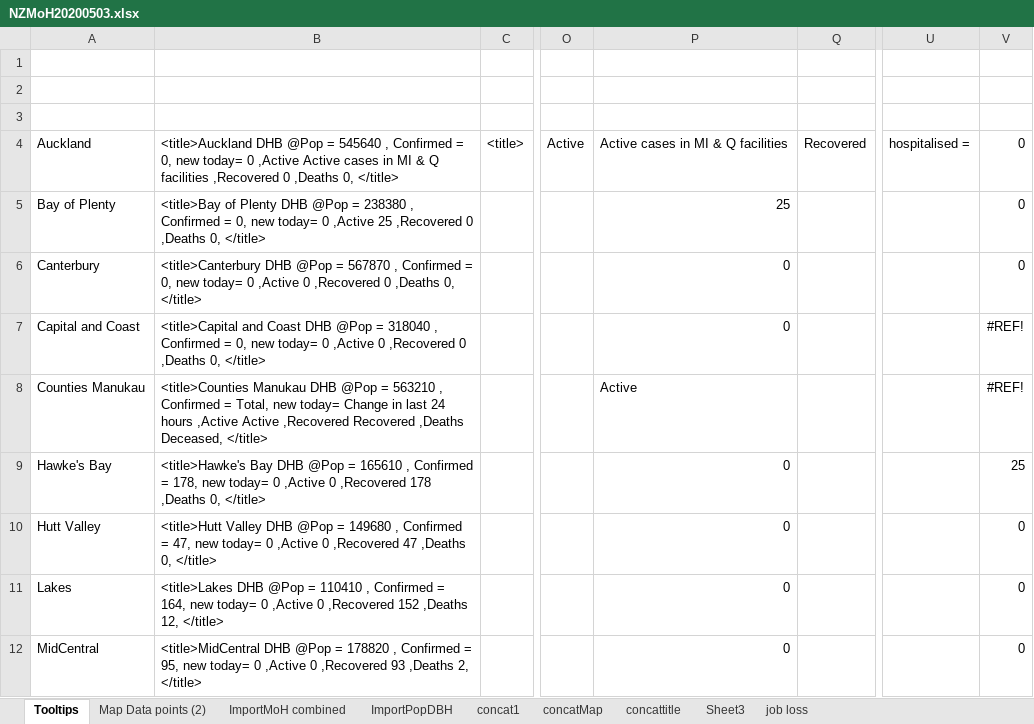
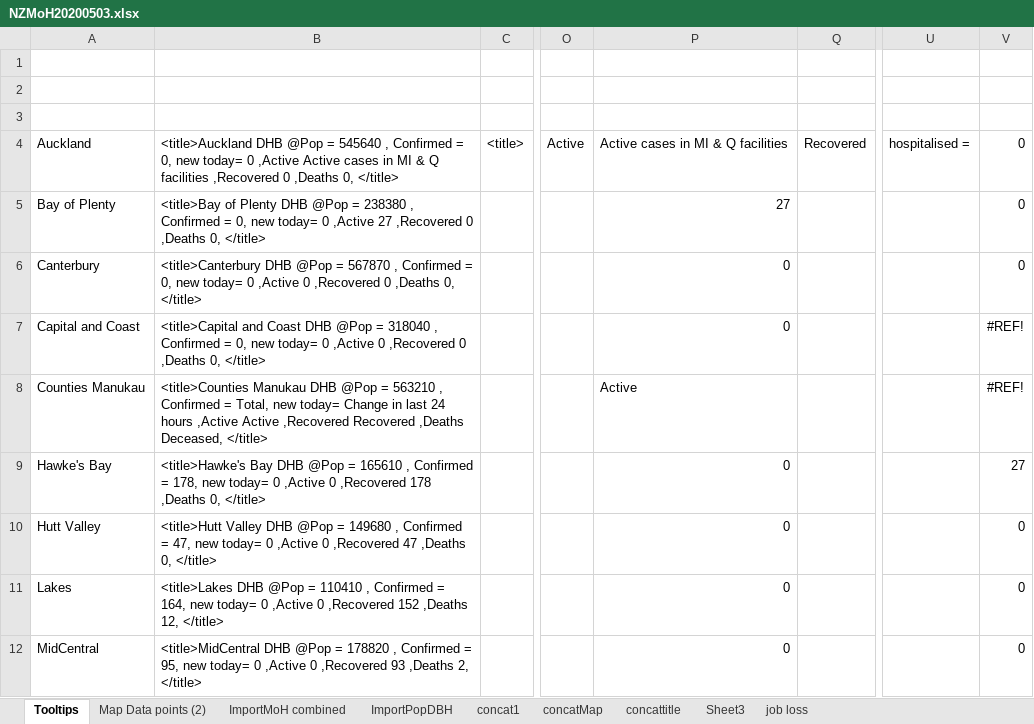
Before and after one commit to drakemax/TestGraphPage, an Excel workbook: NZMoH20200503.xlsx, sheet Tooltips, drawn as a sheet; only a part is shown, gaps mark what is left out; values as stored, in another font and other column widths than the file's, no borders; the diff names each change by its address in the sheet, - before the commit and + after, or states it on an @@ line.

```diff
--- a/NZMoH20200503.xlsx (sheet Tooltips)
+++ b/NZMoH20200503.xlsx (sheet Tooltips)
-B5: …0 ,Active 25 ,Recovered 0…
+B5: …0 ,Active 27 ,Recovered 0…
-P5: 25
+P5: 27
-V9: 25
+V9: 27
```
Also changed, not shown: sheet Map Data points (2), sheet ImportMoH combined, sheet ImportPopDBH, 2 other files.
